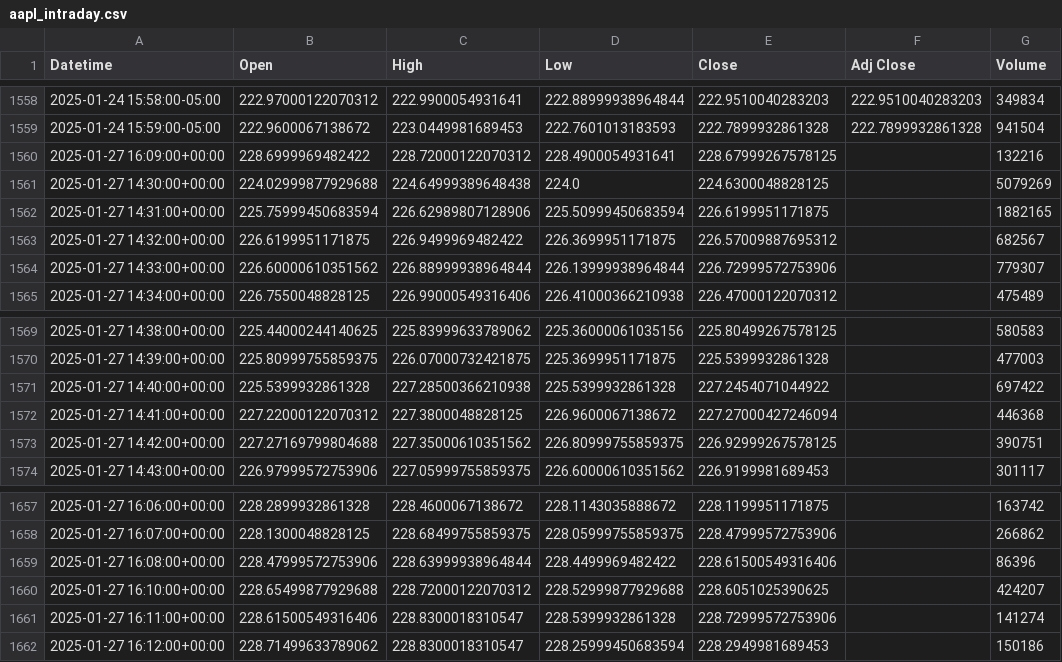
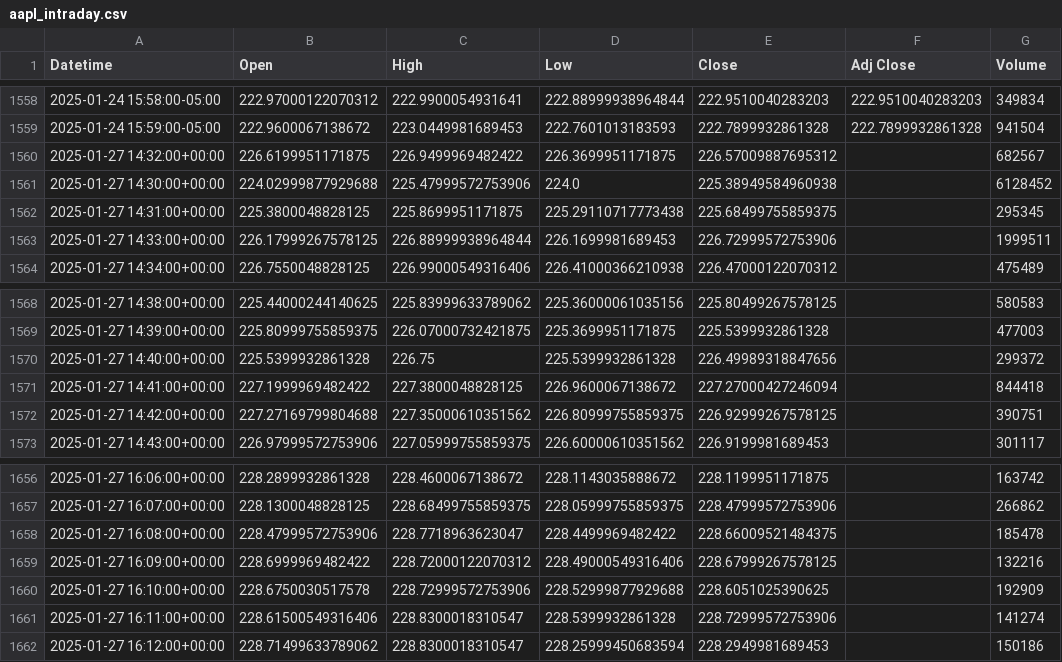
Before and after one commit to kevinxshang/daily_stock_scraper, a CSV file: stock_data/aapl_intraday.csv, drawn as a sheet; only a part is shown, gaps mark what is left out.

```diff
--- a/stock_data/aapl_intraday.csv
+++ b/stock_data/aapl_intraday.csv
@@ -1559,7 +1559,6 @@ Datetime,Open,High,Low,Close,Adj Close,Volume
 2025-01-24 15:59:00-05:00,222.9600067138672,223.0449981689453,222.7601013183593,222.7899932861328,222.7899932861328,941504
-2025-01-27 16:09:00+00:00,228.6999969482422,228.72000122070312,228.4900054931641,228.67999267578125,,132216
-2025-01-27 14:30:00+00:00,224.02999877929688,224.64999389648438,224.0,224.6300048828125,,5079269
-2025-01-27 14:31:00+00:00,225.75999450683594,226.62989807128906,225.50999450683594,226.6199951171875,,1882165
 2025-01-27 14:32:00+00:00,226.6199951171875,226.9499969482422,226.3699951171875,226.57009887695312,,682567
-2025-01-27 14:33:00+00:00,226.60000610351562,226.88999938964844,226.13999938964844,226.72999572753906,,779307
+2025-01-27 14:30:00+00:00,224.02999877929688,225.47999572753906,224.0,225.38949584960938,,6128452
+2025-01-27 14:31:00+00:00,225.3800048828125,225.8699951171875,225.29110717773438,225.68499755859375,,295345
+2025-01-27 14:33:00+00:00,226.17999267578125,226.88999938964844,226.1699981689453,226.72999572753906,,1999511
 2025-01-27 14:34:00+00:00,226.7550048828125,226.99000549316406,226.41000366210938,226.47000122070312,,475489
@@ -1570,4 +1569,4 @@ Datetime,Open,High,Low,Close,Adj Close,Volume
 2025-01-27 14:39:00+00:00,225.80999755859375,226.07000732421875,225.3699951171875,225.5399932861328,,477003
-2025-01-27 14:40:00+00:00,225.5399932861328,227.28500366210938,225.5399932861328,227.2454071044922,,697422
-2025-01-27 14:41:00+00:00,227.22000122070312,227.3800048828125,226.9600067138672,227.27000427246094,,446368
+2025-01-27 14:40:00+00:00,225.5399932861328,226.75,225.5399932861328,226.49989318847656,,299372
+2025-01-27 14:41:00+00:00,227.1999969482422,227.3800048828125,226.9600067138672,227.27000427246094,,844418
 2025-01-27 14:42:00+00:00,227.27169799804688,227.35000610351562,226.80999755859375,226.92999267578125,,390751
@@ -1658,4 +1657,5 @@ Datetime,Open,High,Low,Close,Adj Close,Volume
 2025-01-27 16:07:00+00:00,228.1300048828125,228.68499755859375,228.05999755859375,228.47999572753906,,266862
-2025-01-27 16:08:00+00:00,228.47999572753906,228.63999938964844,228.4499969482422,228.61500549316406,,86396
-2025-01-27 16:10:00+00:00,228.65499877929688,228.72000122070312,228.52999877929688,228.6051025390625,,424207
+2025-01-27 16:08:00+00:00,228.47999572753906,228.7718963623047,228.4499969482422,228.66009521484375,,185478
+2025-01-27 16:09:00+00:00,228.6999969482422,228.72000122070312,228.49000549316406,228.67999267578125,,132216
+2025-01-27 16:10:00+00:00,228.6750030517578,228.72999572753906,228.52999877929688,228.6051025390625,,192909
 2025-01-27 16:11:00+00:00,228.61500549316406,228.8300018310547,228.5399932861328,228.72999572753906,,141274
```
Also changed, not shown: stock_data/msft_intraday.csv, stock_data/nvda_intraday.csv.
